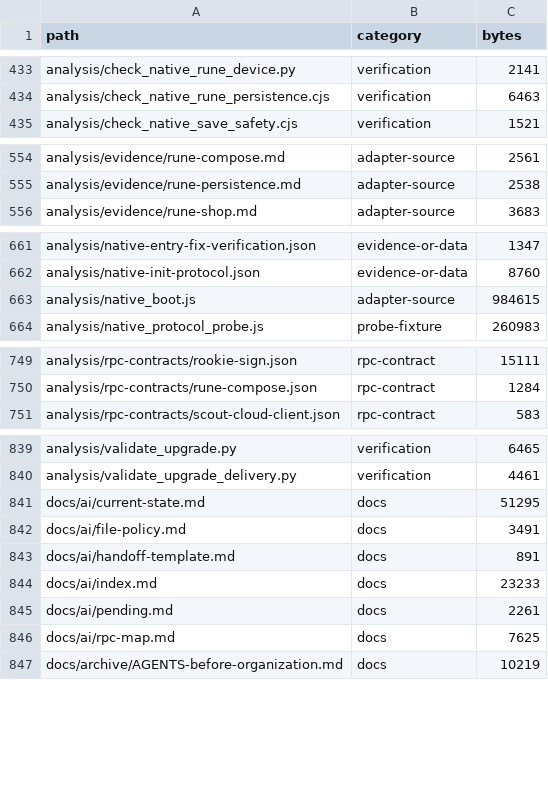
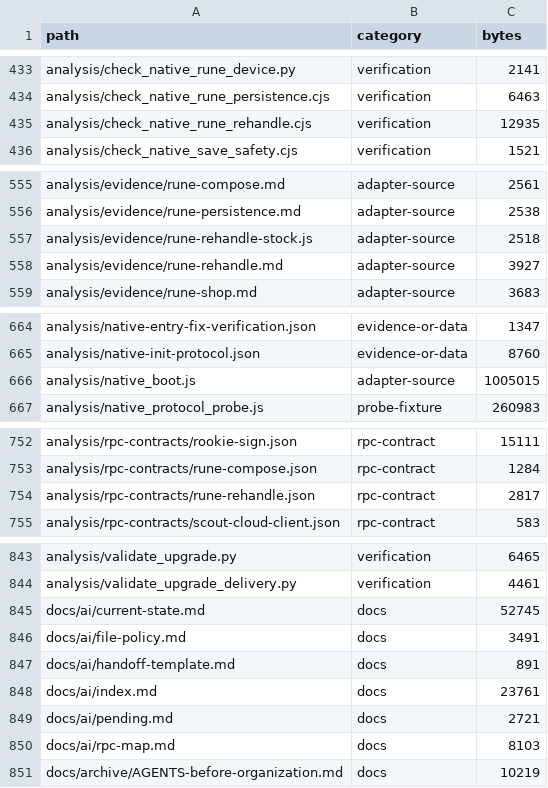
Before and after one commit to Abdulla-abs/dshaudh, a TSV file: docs/ai/files.tsv, drawn as a sheet; only a part is shown, gaps mark what is left out.

```diff
--- a/docs/ai/files.tsv
+++ b/docs/ai/files.tsv
@@ -434,2 +434,3 @@ analysis/check_native_rune_device.py	verification	2141
 analysis/check_native_rune_persistence.cjs	verification	6463
+analysis/check_native_rune_rehandle.cjs	verification	12935
 analysis/check_native_save_safety.cjs	verification	1521
@@ -555,2 +556,4 @@ analysis/evidence/rune-compose.md	adapter-source	2561
 analysis/evidence/rune-persistence.md	adapter-source	2538
+analysis/evidence/rune-rehandle-stock.js	adapter-source	2518
+analysis/evidence/rune-rehandle.md	adapter-source	3927
 analysis/evidence/rune-shop.md	adapter-source	3683
@@ -662,3 +665,3 @@ analysis/native-entry-fix-verification.json	evidence-or-data	1347
 analysis/native-init-protocol.json	evidence-or-data	8760
-analysis/native_boot.js	adapter-source	984615
+analysis/native_boot.js	adapter-source	1005015
 analysis/native_protocol_probe.js	probe-fixture	260983
@@ -750,2 +753,3 @@ analysis/rpc-contracts/rookie-sign.json	rpc-contract	15111
 analysis/rpc-contracts/rune-compose.json	rpc-contract	1284
+analysis/rpc-contracts/rune-rehandle.json	rpc-contract	2817
 analysis/rpc-contracts/scout-cloud-client.json	rpc-contract	583
@@ -840,8 +844,8 @@ analysis/validate_upgrade.py	verification	6465
 analysis/validate_upgrade_delivery.py	verification	4461
-docs/ai/current-state.md	docs	51295
+docs/ai/current-state.md	docs	52745
 docs/ai/file-policy.md	docs	3491
 docs/ai/handoff-template.md	docs	891
-docs/ai/index.md	docs	23233
-docs/ai/pending.md	docs	2261
-docs/ai/rpc-map.md	docs	7625
+docs/ai/index.md	docs	23761
+docs/ai/pending.md	docs	2721
+docs/ai/rpc-map.md	docs	8103
 docs/archive/AGENTS-before-organization.md	docs	10219
```
Also changed, not shown: docs/ai/functions.tsv, docs/ai/headings.tsv, 13 other files.
